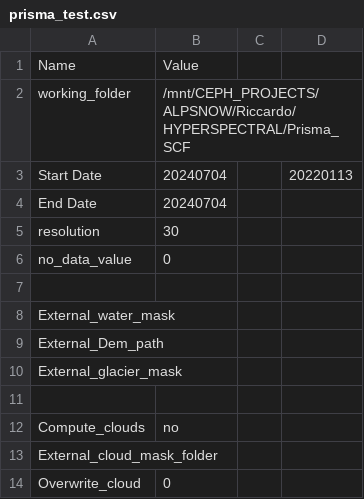
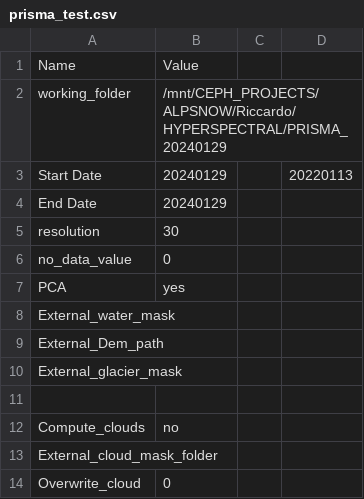
Before and after one commit to bare92/SnowFLAKES, a CSV file: input_csv/prisma_test.csv, drawn as a sheet; only a part is shown; the diff covers the shown part only.

Commit message:
running prisma l1c

```diff
--- a/input_csv/prisma_test.csv
+++ b/input_csv/prisma_test.csv
@@ -1,8 +1,8 @@
 Name,Value,,
-working_folder,/mnt/CEPH_PROJECTS/ALPSNOW/Riccardo/HYPERSPECTRAL/Prisma_SCF,,
-Start Date,20240704,,20220113
-End Date,20240704,,
+working_folder,/mnt/CEPH_PROJECTS/ALPSNOW/Riccardo/HYPERSPECTRAL/PRISMA_20240129,,
+Start Date,20240129,,20220113
+End Date,20240129,,
 resolution,30,,
 no_data_value,0,,
-,,,
+PCA,yes,,
 External_water_mask,,,
```
Also changed, not shown: 51 removed rows and 1 edited cell elsewhere in this file, 5 other files.
